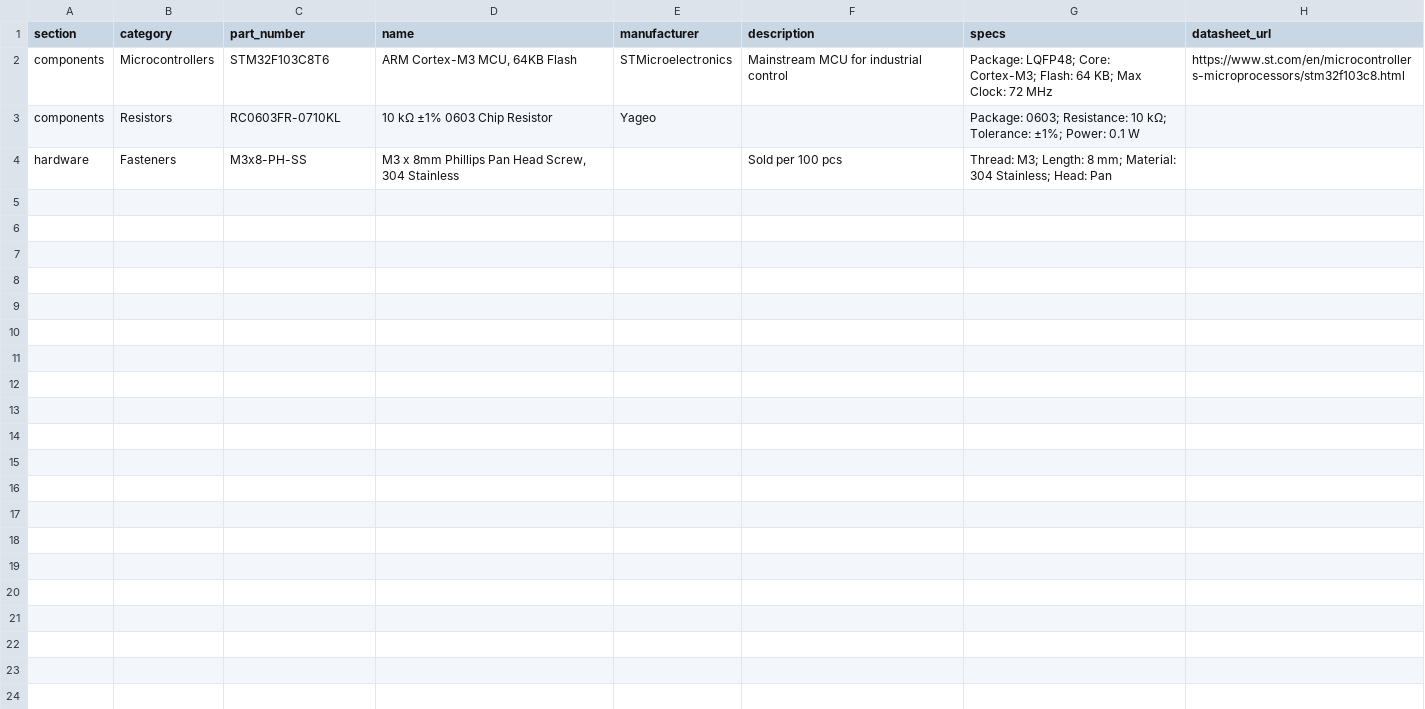
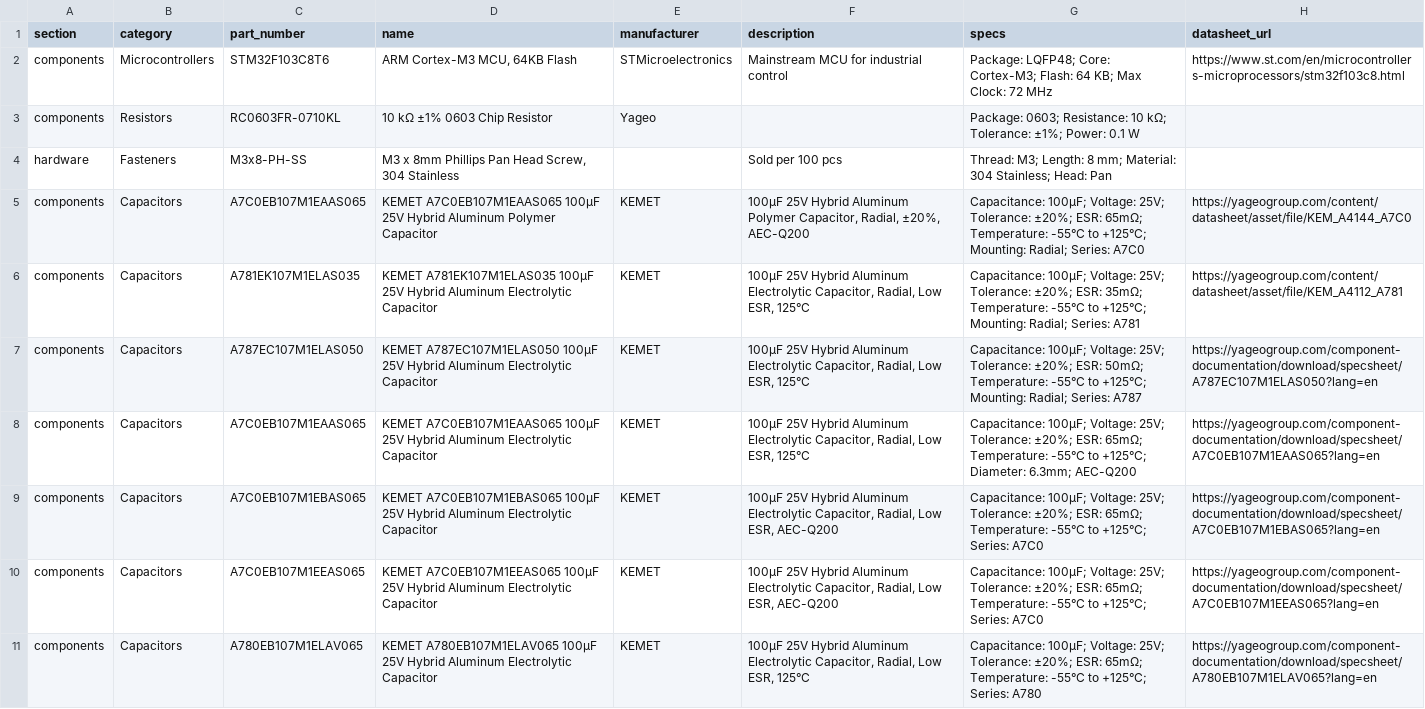
Before and after one commit to rachelluo-song/SongGlow-Website, a CSV file: supabase/products-template.csv, drawn as a sheet; only a part is shown; the diff covers the shown part only.

Commit message:
Add reusable catalog upload script; capacitor batch in template

```diff
--- a/supabase/products-template.csv
+++ b/supabase/products-template.csv
@@ -4,0 +5,7 @@ hardware,Fasteners,M3x8-PH-SS,"M3 x 8mm Phillips Pan Head Screw, 304 Stainless",
+components,Capacitors,A7C0EB107M1EAAS065,KEMET A7C0EB107M1EAAS065 100µF 25V Hybrid Aluminum Polymer Capacitor,KEMET,"100µF 25V Hybrid Aluminum Polymer Capacitor, Radial, ±20%, AEC-Q200",Capacitance: 100µF; Voltage: 25V; Tolerance: ±20%; ESR: 65mΩ; Temperature: -55°C to +125°C; Mounting: Radial; Series: A7C0,https://yageogroup.com/content/datasheet/asset/file/KEM_A4144_A7C0
+components,Capacitors,A781EK107M1ELAS035,KEMET A781EK107M1ELAS035 100µF 25V Hybrid Aluminum Electrolytic Capacitor,KEMET,"100µF 25V Hybrid Aluminum Electrolytic Capacitor, Radial, Low ESR, 125°C",Capacitance: 100µF; Voltage: 25V; Tolerance: ±20%; ESR: 35mΩ; Temperature: -55°C to +125°C; Mounting: Radial; Series: A781,https://yageogroup.com/content/datasheet/asset/file/KEM_A4112_A781
+components,Capacitors,A787EC107M1ELAS050,KEMET A787EC107M1ELAS050 100µF 25V Hybrid Aluminum Electrolytic Capacitor,KEMET,"100µF 25V Hybrid Aluminum Electrolytic Capacitor, Radial, Low ESR, 125°C",Capacitance: 100µF; Voltage: 25V; Tolerance: ±20%; ESR: 50mΩ; Temperature: -55°C to +125°C; Mounting: Radial; Series: A787,https://yageogroup.com/component-documentation/download/specsheet/A787EC107M1ELAS050?lang=en
+components,Capacitors,A7C0EB107M1EAAS065,KEMET A7C0EB107M1EAAS065 100µF 25V Hybrid Aluminum Electrolytic Capacitor,KEMET,"100µF 25V Hybrid Aluminum Electrolytic Capacitor, Radial, Low ESR, 125°C",Capacitance: 100µF; Voltage: 25V; Tolerance: ±20%; ESR: 65mΩ; Temperature: -55°C to +125°C; Diameter: 6.3mm; AEC-Q200  ,https://yageogroup.com/component-documentation/download/specsheet/A7C0EB107M1EAAS065?lang=en
+components,Capacitors,A7C0EB107M1EBAS065,KEMET A7C0EB107M1EBAS065 100µF 25V Hybrid Aluminum Electrolytic Capacitor,KEMET,"100µF 25V Hybrid Aluminum Electrolytic Capacitor, Radial, Low ESR, AEC-Q200",Capacitance: 100µF; Voltage: 25V; Tolerance: ±20%; ESR: 65mΩ; Temperature: -55°C to +125°C; Series: A7C0,https://yageogroup.com/component-documentation/download/specsheet/A7C0EB107M1EBAS065?lang=en
+components,Capacitors,A7C0EB107M1EEAS065,KEMET A7C0EB107M1EEAS065 100µF 25V Hybrid Aluminum Electrolytic Capacitor,KEMET,"100µF 25V Hybrid Aluminum Electrolytic Capacitor, Radial, Low ESR, AEC-Q200",Capacitance: 100µF; Voltage: 25V; Tolerance: ±20%; ESR: 65mΩ; Temperature: -55°C to +125°C; Series: A7C0,https://yageogroup.com/component-documentation/download/specsheet/A7C0EB107M1EEAS065?lang=en
+components,Capacitors,A780EB107M1ELAV065,KEMET A780EB107M1ELAV065 100µF 25V Hybrid Aluminum Electrolytic Capacitor,KEMET,"100µF 25V Hybrid Aluminum Electrolytic Capacitor, Radial, Low ESR, 125°C",Capacitance: 100µF; Voltage: 25V; Tolerance: ±20%; ESR: 65mΩ; Temperature: -55°C to +125°C; Series: A780,https://yageogroup.com/component-documentation/download/specsheet/A780EB107M1ELAV065?lang=en
```
Also changed, not shown: 6 added rows elsewhere in this file, 1 other file.
